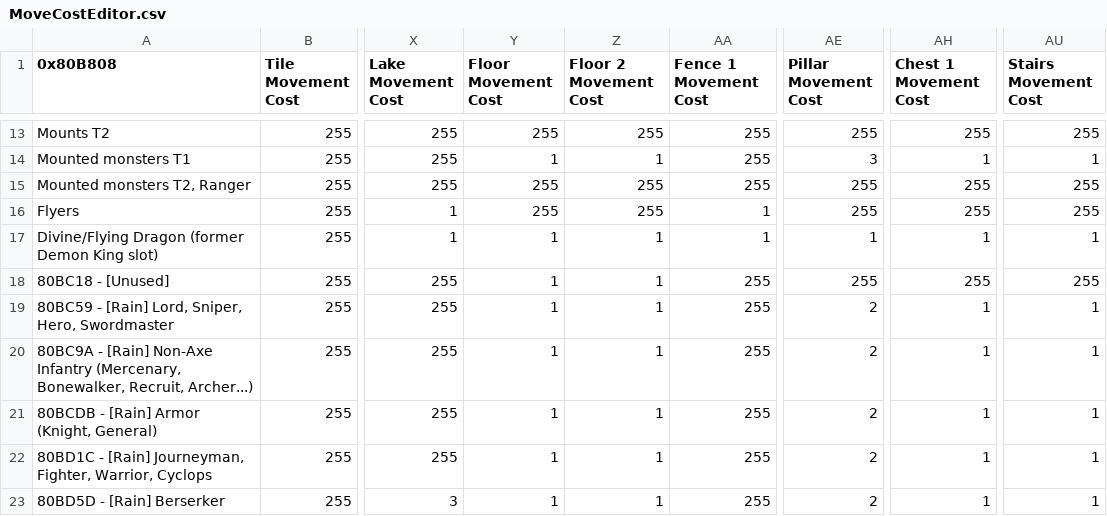
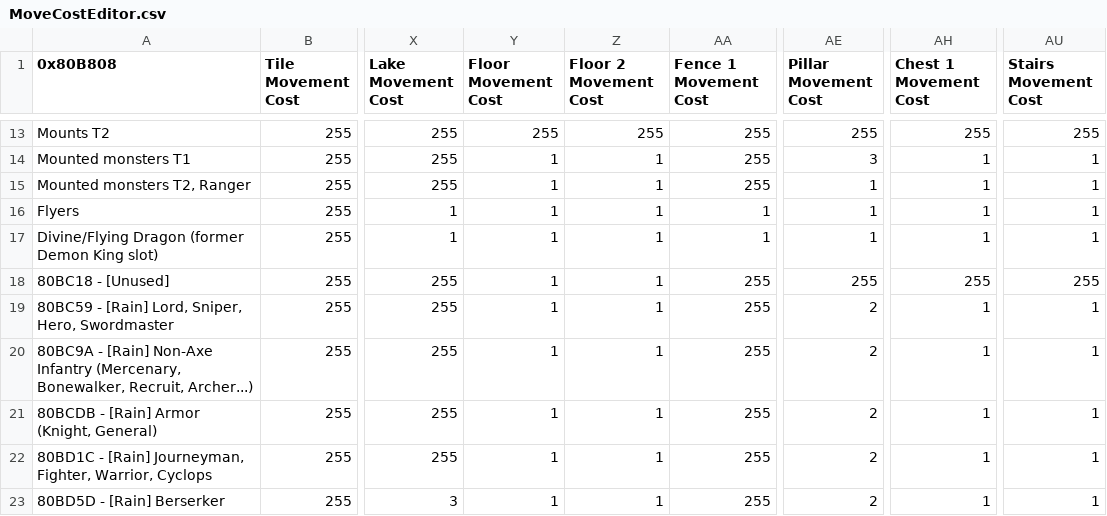
Before and after one commit to Darrman/WarOfLovers, a CSV file: Tables/NightmareModules/CharactersClasses/MoveCostEditor.csv, drawn as a sheet; only a part is shown, gaps mark what is left out; the diff names each change by its address in the sheet, - before the commit and + after, or states it on an @@ line.

```diff
--- a/Tables/NightmareModules/CharactersClasses/MoveCostEditor.csv
+++ b/Tables/NightmareModules/CharactersClasses/MoveCostEditor.csv
-Y15:Y16 (Floor Movement Cost): 255
+Y15:Y16 (Floor Movement Cost): 1
-Z15:Z16 (Floor 2 Movement Cost): 255
+Z15:Z16 (Floor 2 Movement Cost): 1
-AE15:AE16 (Pillar Movement Cost): 255
+AE15:AE16 (Pillar Movement Cost): 1
-AH15:AH16 (Chest 1 Movement Cost): 255
+AH15:AH16 (Chest 1 Movement Cost): 1
-AU15:AU16 (Stairs Movement Cost): 255
+AU15:AU16 (Stairs Movement Cost): 1
```
Also changed, not shown: Tables/NightmareModules/CharactersClasses/CharacterTable.csv, Tables/NightmareModules/Items/ItemTable.csv, 4 other files.
